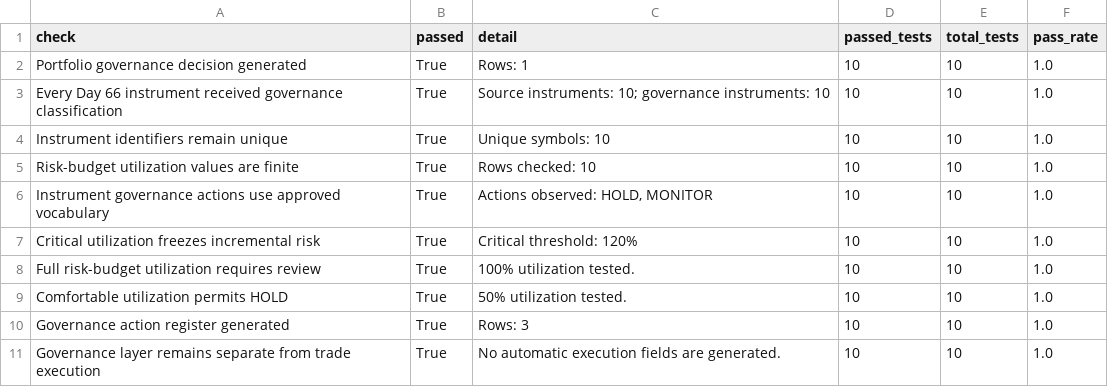
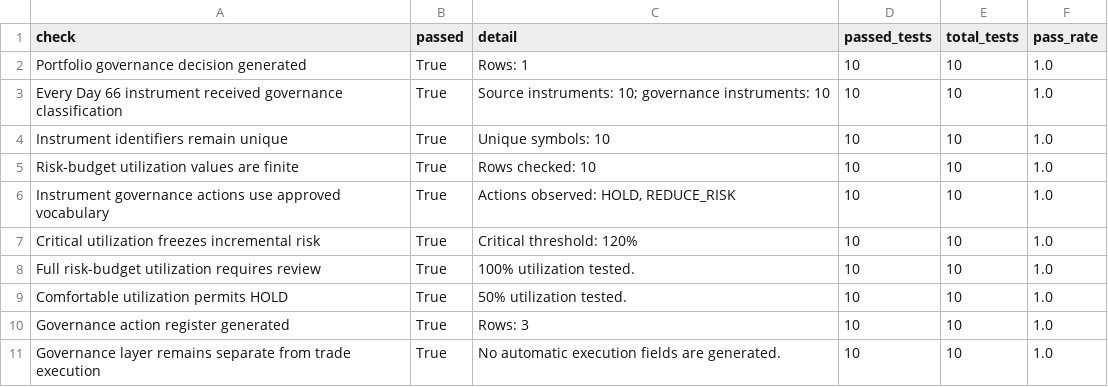
Before and after one commit to Agunp1/AI-Financial-Analyst, a CSV file: day68_validation_summary.csv, drawn as a sheet.

```diff
--- a/day68_validation_summary.csv
+++ b/day68_validation_summary.csv
@@ -5,3 +5,3 @@ Instrument identifiers remain unique,True,Unique symbols: 10,10,10,1.0
 Risk-budget utilization values are finite,True,Rows checked: 10,10,10,1.0
-Instrument governance actions use approved vocabulary,True,"Actions observed: HOLD, MONITOR",10,10,1.0
+Instrument governance actions use approved vocabulary,True,"Actions observed: HOLD, REDUCE_RISK",10,10,1.0
 Critical utilization freezes incremental risk,True,Critical threshold: 120%,10,10,1.0
```
Also changed, not shown: day67_validation_summary.csv, day69_validation_summary.csv, 1 other file.
